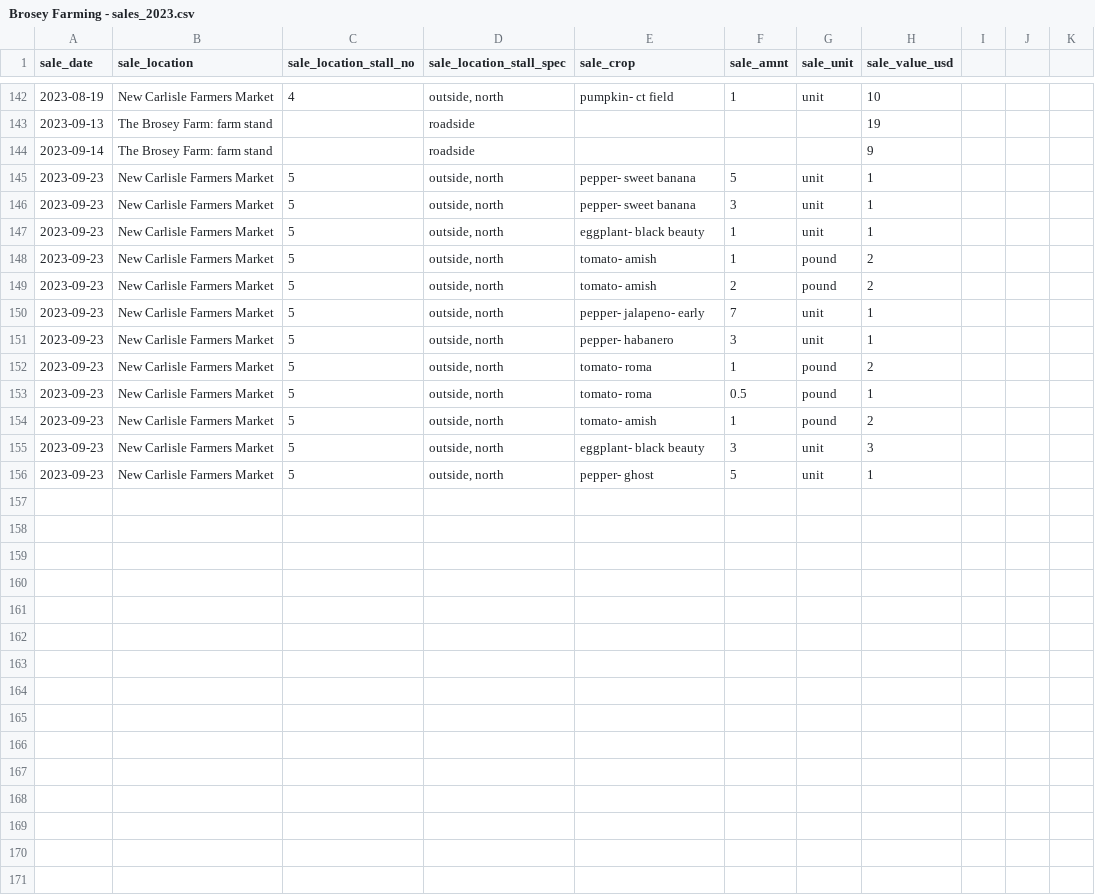
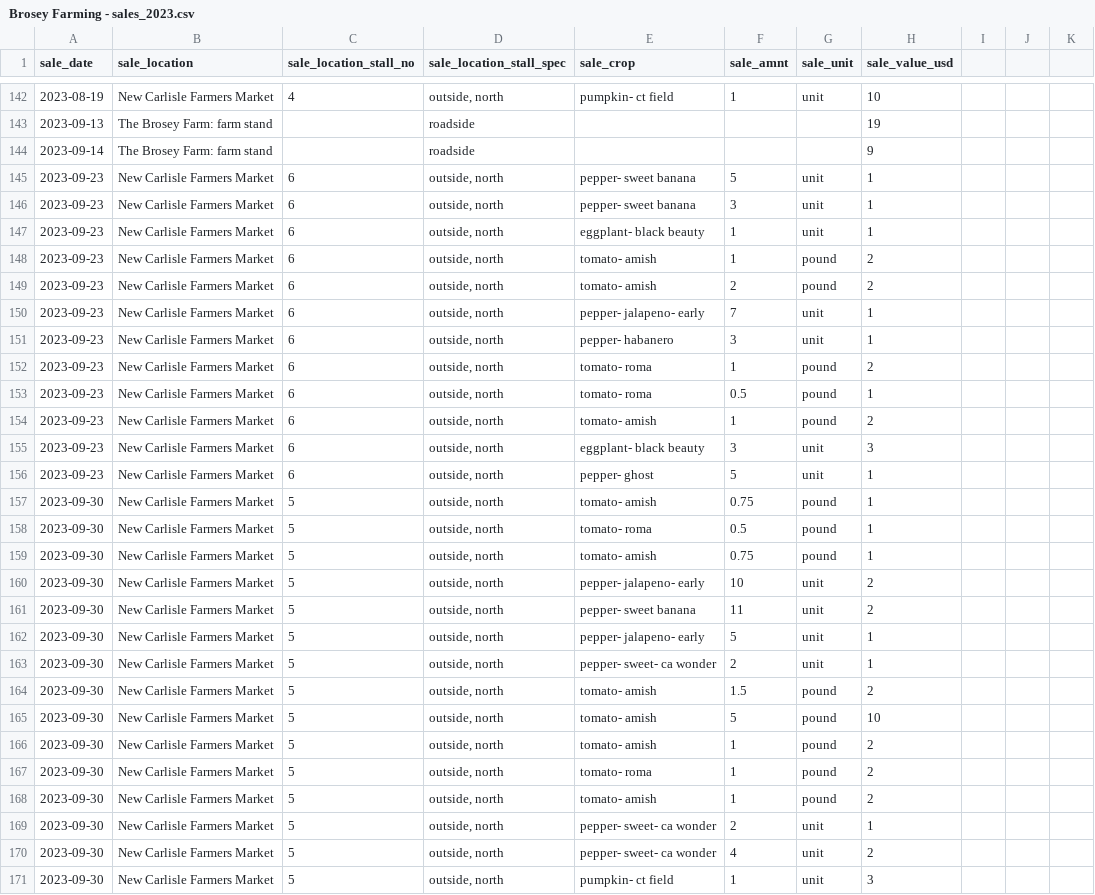
Before and after one commit to sbmorgan/The-Brosey-Farm, a CSV file: analytics/raw_data/Brosey Farming - sales_2023.csv, drawn as a sheet; only a part is shown, gaps mark what is left out; the diff covers the shown part only.

Commit message:
data and Stata code updates

```diff
--- a/analytics/raw_data/Brosey Farming - sales_2023.csv
+++ b/analytics/raw_data/Brosey Farming - sales_2023.csv
@@ -144,13 +144,28 @@ sale_date,sale_location,sale_location_stall_no,sale_location_stall_spec,sale_cro
 2023-09-14,The Brosey Farm: farm stand,,roadside,,,,9,,,
-2023-09-23,New Carlisle Farmers Market,5,"outside, north",pepper- sweet banana,5,unit,1,,,
-2023-09-23,New Carlisle Farmers Market,5,"outside, north",pepper- sweet banana,3,unit,1,,,
-2023-09-23,New Carlisle Farmers Market,5,"outside, north",eggplant- black beauty,1,unit,1,,,
-2023-09-23,New Carlisle Farmers Market,5,"outside, north",tomato- amish,1,pound,2,,,
-2023-09-23,New Carlisle Farmers Market,5,"outside, north",tomato- amish,2,pound,2,,,
-2023-09-23,New Carlisle Farmers Market,5,"outside, north",pepper- jalapeno- early,7,unit,1,,,
-2023-09-23,New Carlisle Farmers Market,5,"outside, north",pepper- habanero,3,unit,1,,,
-2023-09-23,New Carlisle Farmers Market,5,"outside, north",tomato- roma,1,pound,2,,,
-2023-09-23,New Carlisle Farmers Market,5,"outside, north",tomato- roma,0.5,pound,1,,,
-2023-09-23,New Carlisle Farmers Market,5,"outside, north",tomato- amish,1,pound,2,,,
-2023-09-23,New Carlisle Farmers Market,5,"outside, north",eggplant- black beauty,3,unit,3,,,
-2023-09-23,New Carlisle Farmers Market,5,"outside, north",pepper- ghost ,5,unit,1,,,
+2023-09-23,New Carlisle Farmers Market,6,"outside, north",pepper- sweet banana,5,unit,1,,,
+2023-09-23,New Carlisle Farmers Market,6,"outside, north",pepper- sweet banana,3,unit,1,,,
+2023-09-23,New Carlisle Farmers Market,6,"outside, north",eggplant- black beauty,1,unit,1,,,
+2023-09-23,New Carlisle Farmers Market,6,"outside, north",tomato- amish,1,pound,2,,,
+2023-09-23,New Carlisle Farmers Market,6,"outside, north",tomato- amish,2,pound,2,,,
+2023-09-23,New Carlisle Farmers Market,6,"outside, north",pepper- jalapeno- early,7,unit,1,,,
+2023-09-23,New Carlisle Farmers Market,6,"outside, north",pepper- habanero,3,unit,1,,,
+2023-09-23,New Carlisle Farmers Market,6,"outside, north",tomato- roma,1,pound,2,,,
+2023-09-23,New Carlisle Farmers Market,6,"outside, north",tomato- roma,0.5,pound,1,,,
+2023-09-23,New Carlisle Farmers Market,6,"outside, north",tomato- amish,1,pound,2,,,
+2023-09-23,New Carlisle Farmers Market,6,"outside, north",eggplant- black beauty,3,unit,3,,,
+2023-09-23,New Carlisle Farmers Market,6,"outside, north",pepper- ghost ,5,unit,1,,,
+2023-09-30,New Carlisle Farmers Market,5,"outside, north",tomato- amish,0.75,pound,1,,,
+2023-09-30,New Carlisle Farmers Market,5,"outside, north",tomato- roma,0.5,pound,1,,,
+2023-09-30,New Carlisle Farmers Market,5,"outside, north",tomato- amish,0.75,pound,1,,,
+2023-09-30,New Carlisle Farmers Market,5,"outside, north",pepper- jalapeno- early,10,unit,2,,,
+2023-09-30,New Carlisle Farmers Market,5,"outside, north",pepper- sweet banana,11,unit,2,,,
+2023-09-30,New Carlisle Farmers Market,5,"outside, north",pepper- jalapeno- early,5,unit,1,,,
+2023-09-30,New Carlisle Farmers Market,5,"outside, north",pepper- sweet- ca wonder,2,unit,1,,,
+2023-09-30,New Carlisle Farmers Market,5,"outside, north",tomato- amish,1.5,pound,2,,,
+2023-09-30,New Carlisle Farmers Market,5,"outside, north",tomato- amish,5,pound,10,,,
+2023-09-30,New Carlisle Farmers Market,5,"outside, north",tomato- amish,1,pound,2,,,
+2023-09-30,New Carlisle Farmers Market,5,"outside, north",tomato- roma,1,pound,2,,,
+2023-09-30,New Carlisle Farmers Market,5,"outside, north",tomato- amish,1,pound,2,,,
+2023-09-30,New Carlisle Farmers Market,5,"outside, north",pepper- sweet- ca wonder,2,unit,1,,,
+2023-09-30,New Carlisle Farmers Market,5,"outside, north",pepper- sweet- ca wonder,4,unit,2,,,
+2023-09-30,New Carlisle Farmers Market,5,"outside, north",pumpkin- ct field,1,unit,3,,,
```
Also changed, not shown: 5 added rows and 1 edited cell elsewhere in this file, analytics/raw_data/Brosey Farming - data_2023.csv, 12 other files.
